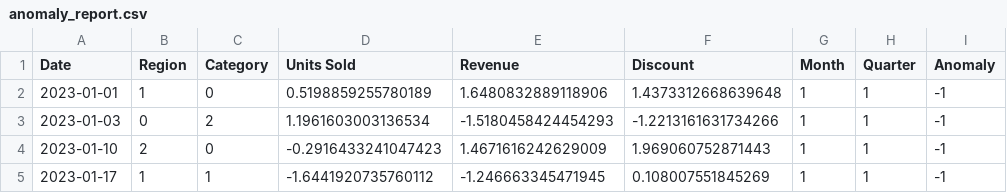
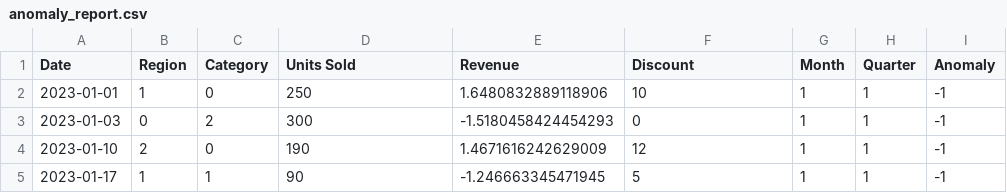
Before and after one commit to Karthik5312/Sales-Forecasting-and-Optimization, a CSV file: data/anomaly_report.csv, drawn as a sheet.

```diff
--- a/data/anomaly_report.csv
+++ b/data/anomaly_report.csv
@@ -1,5 +1,5 @@
 Date,Region,Category,Units Sold,Revenue,Discount,Month,Quarter,Anomaly
-2023-01-01,1,0,0.5198859255780189,1.6480832889118906,1.4373312668639648,1,1,-1
-2023-01-03,0,2,1.1961603003136534,-1.5180458424454293,-1.2213161631734266,1,1,-1
-2023-01-10,2,0,-0.2916433241047423,1.4671616242629009,1.969060752871443,1,1,-1
-2023-01-17,1,1,-1.6441920735760112,-1.246663345471945,0.108007551845269,1,1,-1
+2023-01-01,1,0,250,1.6480832889118906,10,1,1,-1
+2023-01-03,0,2,300,-1.5180458424454293,0,1,1,-1
+2023-01-10,2,0,190,1.4671616242629009,12,1,1,-1
+2023-01-17,1,1,90,-1.246663345471945,5,1,1,-1
```
Also changed, not shown: data/forecast_output.csv, data/processed_data.csv, 4 other files.
